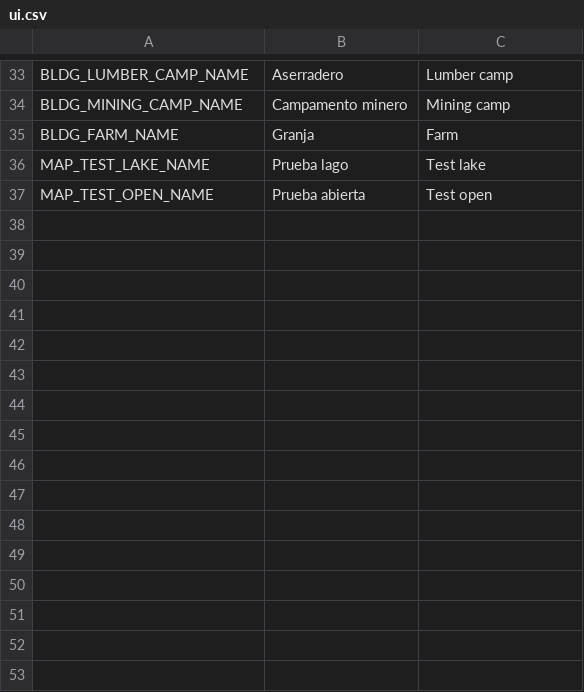
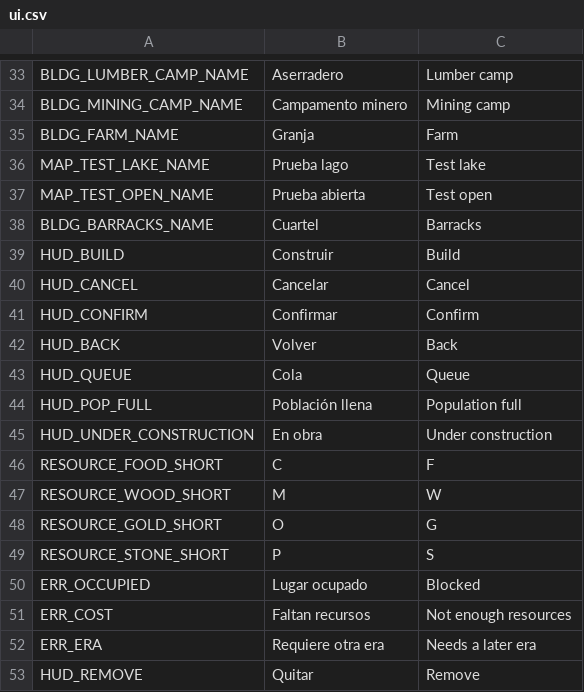
Before and after one commit to Pedrovbm1/medieval-rts, a CSV file: game/data/i18n/ui.csv, drawn as a sheet; only a part is shown, gaps mark what is left out.

```diff
--- a/game/data/i18n/ui.csv
+++ b/game/data/i18n/ui.csv
@@ -37 +37,17 @@ MAP_TEST_LAKE_NAME,Prueba lago,Test lake
 MAP_TEST_OPEN_NAME,Prueba abierta,Test open
+BLDG_BARRACKS_NAME,Cuartel,Barracks
+HUD_BUILD,Construir,Build
+HUD_CANCEL,Cancelar,Cancel
+HUD_CONFIRM,Confirmar,Confirm
+HUD_BACK,Volver,Back
+HUD_QUEUE,Cola,Queue
+HUD_POP_FULL,Población llena,Population full
+HUD_UNDER_CONSTRUCTION,En obra,Under construction
+RESOURCE_FOOD_SHORT,C,F
+RESOURCE_WOOD_SHORT,M,W
+RESOURCE_GOLD_SHORT,O,G
+RESOURCE_STONE_SHORT,P,S
+ERR_OCCUPIED,Lugar ocupado,Blocked
+ERR_COST,Faltan recursos,Not enough resources
+ERR_ERA,Requiere otra era,Needs a later era
+HUD_REMOVE,Quitar,Remove
```
Also changed, not shown: 34 other files.
